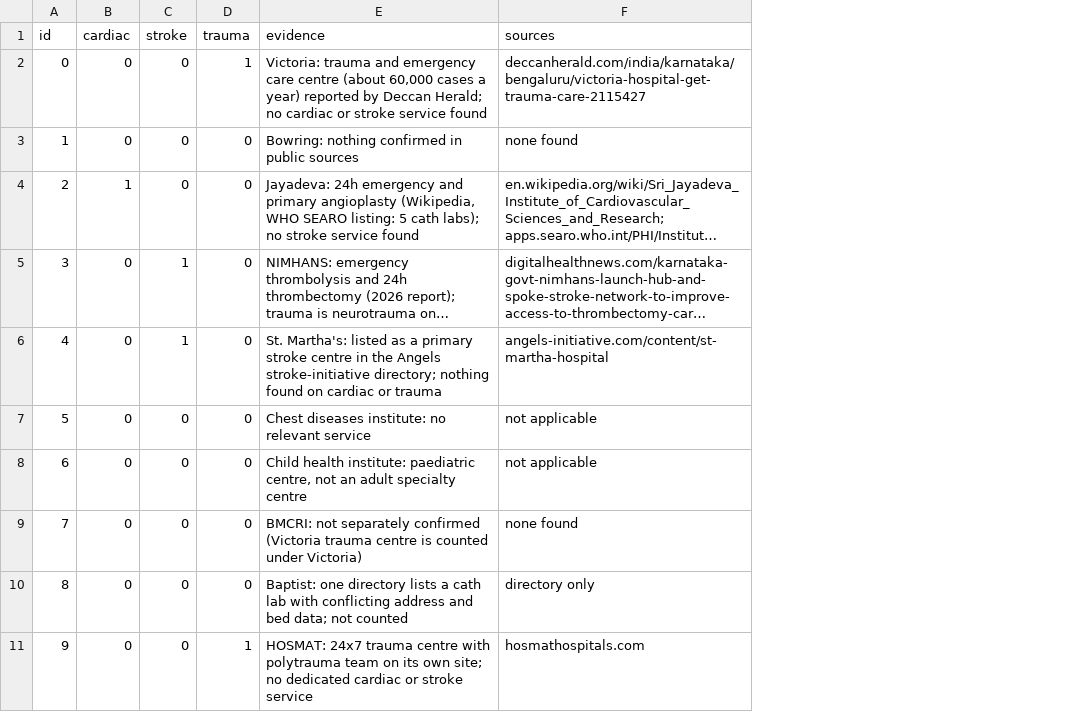
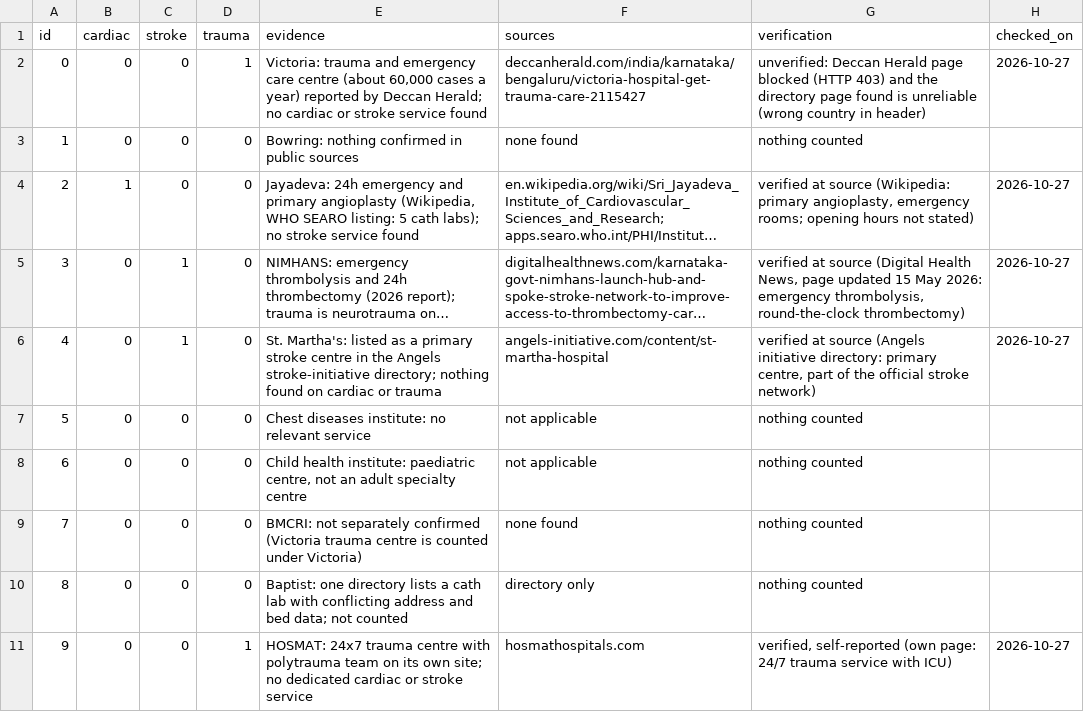
Before and after one commit to Kushal-Raj-G-S/AMBUROUTE, a CSV file: data/hospital_capabilities_researched.csv, drawn as a sheet; only a part is shown; long unchanged cells end in …; the diff names each change by its address in the sheet, - before the commit and + after, or states it on an @@ line.

Commit message:
Verify capability sources at the source; record verification status

```diff
--- a/data/hospital_capabilities_researched.csv
+++ b/data/hospital_capabilities_researched.csv
+column G (verification), rows 2-11: unverified: Deccan Herald page blocked (HTTP 403) and the directory page found is unreliable (wrong country in header) | nothing counted | verified at source (Wikipedia: primary angioplasty, emergency rooms; opening hours not stated) | verified at source (Digital Health News, page updated 15 May 2026: emergency thrombolysis, round-the-clock thrombectomy) | verified at source (Angels initiative directory: primary centre, part of the official stroke network) | nothing counted | nothing counted | nothing counted | nothing counted | verified, self-reported (own page: 24/7 trauma service with ICU)
+column H (checked_on), rows 2-11: 2026-10-27 |  | 2026-10-27 | 2026-10-27 | 2026-10-27 |  |  |  |  | 2026-10-27
```
Also changed, not shown: 2 other files.
